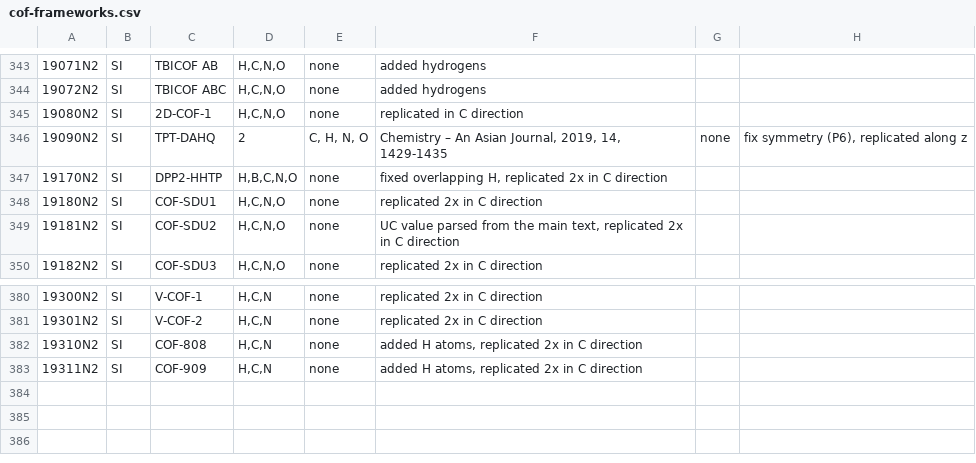
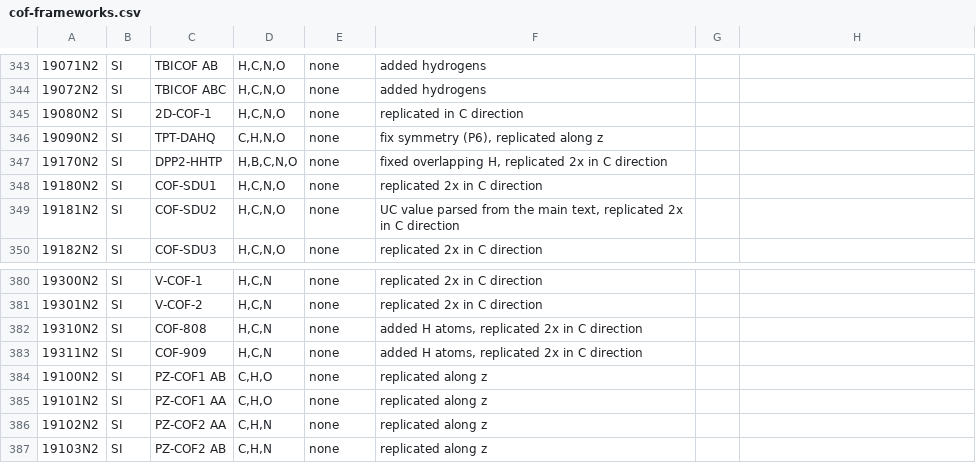
Before and after one commit to danieleongari/CURATED-COFs, a CSV file: cof-frameworks.csv, drawn as a sheet; only a part is shown, gaps mark what is left out; the diff names each change by its address in the sheet, - before the commit and + after, or states it on an @@ line.

```diff
--- a/cof-frameworks.csv
+++ b/cof-frameworks.csv
-D346: 2
+D346: C,H,N,O
-E346: C, H, N, O
+E346: none
-F346: Chemistry – An Asian Journal, 2019, 14, 1429-1435
+F346: fix symmetry (P6), replicated along z
-G346: none
+G346: (empty)
-H346: fix symmetry (P6), replicated along z
+H346: (empty)
+row 384: 19100N2 | SI | PZ-COF1 AB | C,H,O | none | replicated along z
+row 385: 19101N2 | SI | PZ-COF1 AA | C,H,O | none | replicated along z
+row 386: 19102N2 | SI | PZ-COF2 AA | C,H,N | none | replicated along z
+row 387: 19103N2 | SI | PZ-COF2 AB | C,H,N | none | replicated along z
```
Also changed, not shown: cof-papers.csv, 4 other files.
